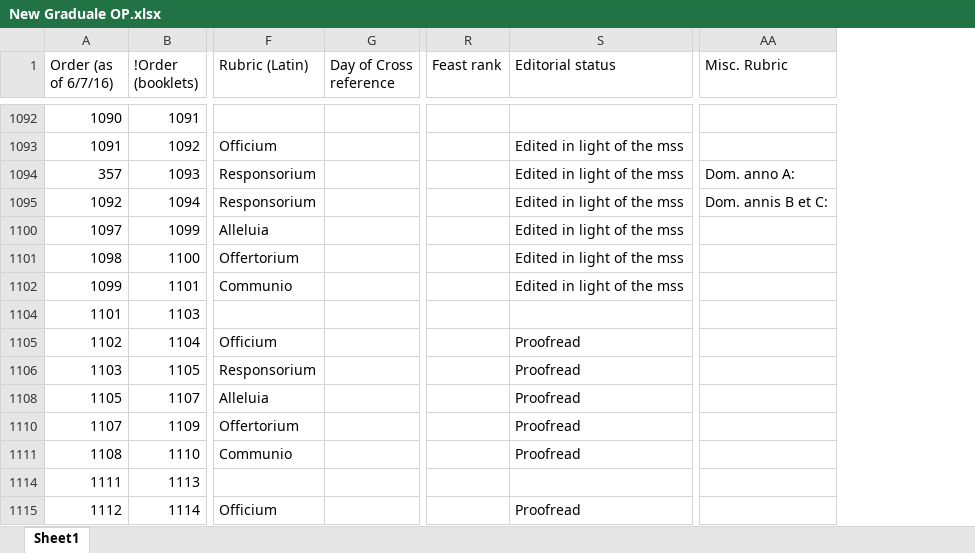
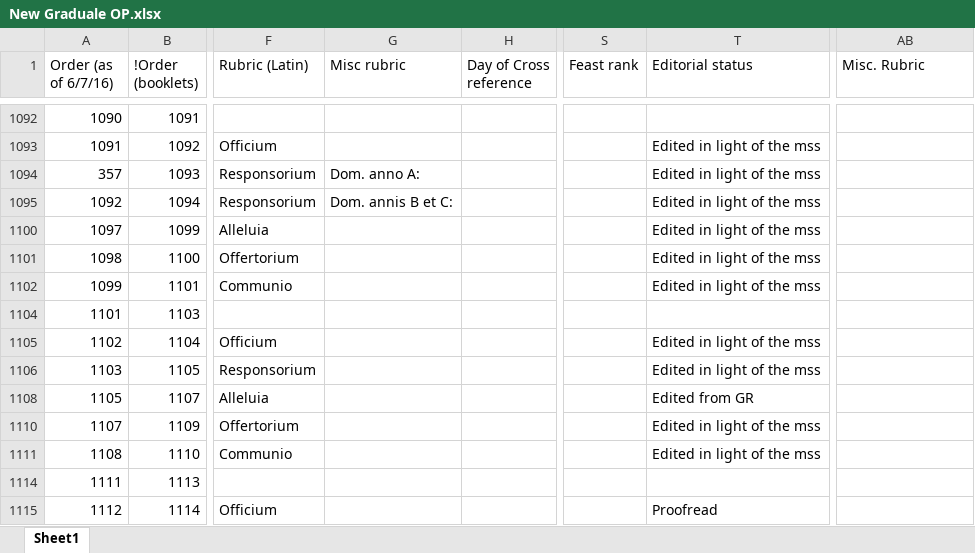
Before and after one commit to innocentop/atelier, an Excel workbook: New Graduale OP.xlsx, sheet Sheet1, drawn as a sheet; only a part is shown, gaps mark what is left out; values as stored, in another font and other column widths than the file's, no borders; addresses are those after the commit; the diff covers the shown part only; the diff names each change by its address in the sheet, - before the commit and + after, or states it on an @@ line.

```diff
--- a/New Graduale OP.xlsx (sheet Sheet1)
+++ b/New Graduale OP.xlsx (sheet Sheet1)
+column G (Misc rubric), rows 1094-1095: Dom. anno A: | Dom. annis B et C:
-AB1094 (Misc. Rubric): Dom. anno A:
+AB1094 (Misc. Rubric): (empty)
-AB1095 (Misc. Rubric): Dom. annis B et C:
+AB1095 (Misc. Rubric): (empty)
-T1105:T1106 (Editorial status): Proofread
+T1105:T1106 (Editorial status): Edited in light of the mss
-T1108 (Editorial status): Proofread
+T1108 (Editorial status): Edited from GR
-T1110:T1111 (Editorial status): Proofread
+T1110:T1111 (Editorial status): Edited in light of the mss
```
Also changed, not shown: 2 added rows, 8 removed rows, 7 hidden or unhidden rows, 142 edited cells, cell formats and row numbers in column A elsewhere in this sheet, formulas that keep their value, hidden cells, Old Graduale Index [Graduale OP].xlsx, 22 other files.
